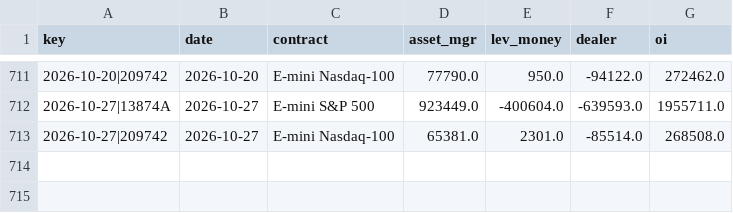
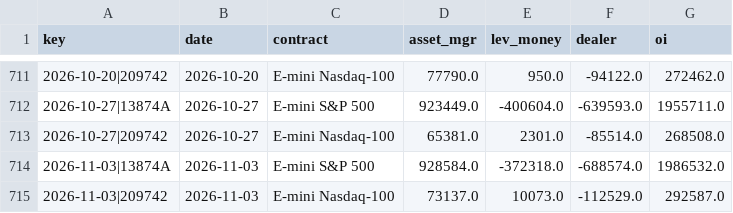
Before and after one commit to ebenezer61/ebenezer61.github.io, a CSV file: tools/macro/cache/us_cot.csv, drawn as a sheet; only a part is shown, gaps mark what is left out; the diff names each change by its address in the sheet, - before the commit and + after, or states it on an @@ line.

```diff
--- a/tools/macro/cache/us_cot.csv
+++ b/tools/macro/cache/us_cot.csv
+row 714: 2026-11-03|13874A | 2026-11-03 | E-mini S&P 500 | 928584.0 | -372318.0 | -688574.0 | 1986532.0
+row 715: 2026-11-03|209742 | 2026-11-03 | E-mini Nasdaq-100 | 73137.0 | 10073.0 | -112529.0 | 292587.0
```
Also changed, not shown: tools/macro/cache/treasury_2026.csv, 5 other files.
